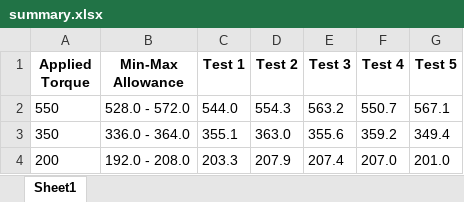
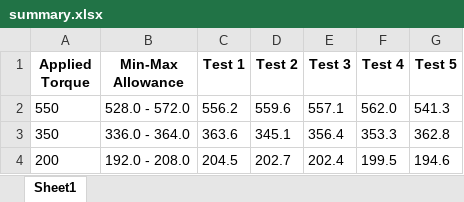
Before and after one commit to t1mom777/Torque-Testing-App-V2, an Excel workbook: summary.xlsx, sheet Sheet1, drawn as a sheet; values as stored, in another font and other column widths than the file's, no borders; the diff names each change by its address in the sheet, - before the commit and + after, or states it on an @@ line.

```diff
--- a/summary.xlsx (sheet Sheet1)
+++ b/summary.xlsx (sheet Sheet1)
-C2 (Test 1): 544.0
+C2 (Test 1): 556.2
-D2 (Test 2): 554.3
+D2 (Test 2): 559.6
-E2 (Test 3): 563.2
+E2 (Test 3): 557.1
-F2 (Test 4): 550.7
+F2 (Test 4): 562.0
-G2 (Test 5): 567.1
+G2 (Test 5): 541.3
-C3 (Test 1): 355.1
+C3 (Test 1): 363.6
-D3 (Test 2): 363.0
+D3 (Test 2): 345.1
-E3 (Test 3): 355.6
+E3 (Test 3): 356.4
-F3 (Test 4): 359.2
+F3 (Test 4): 353.3
-G3 (Test 5): 349.4
+G3 (Test 5): 362.8
-C4 (Test 1): 203.3
+C4 (Test 1): 204.5
-D4 (Test 2): 207.9
+D4 (Test 2): 202.7
-E4 (Test 3): 207.4
+E4 (Test 3): 202.4
-F4 (Test 4): 207.0
+F4 (Test 4): 199.5
-G4 (Test 5): 201.0
+G4 (Test 5): 194.6
```
Also changed, not shown: 5 other files.
